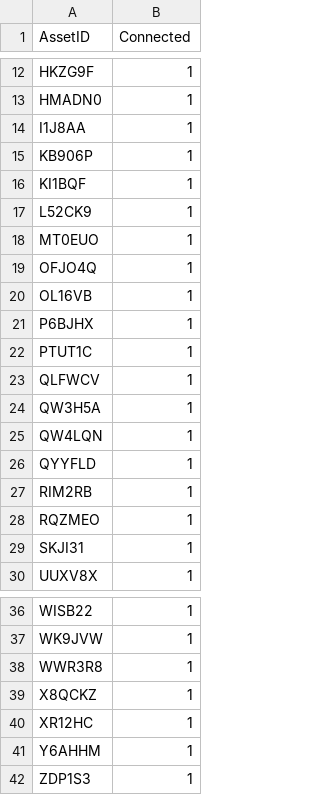
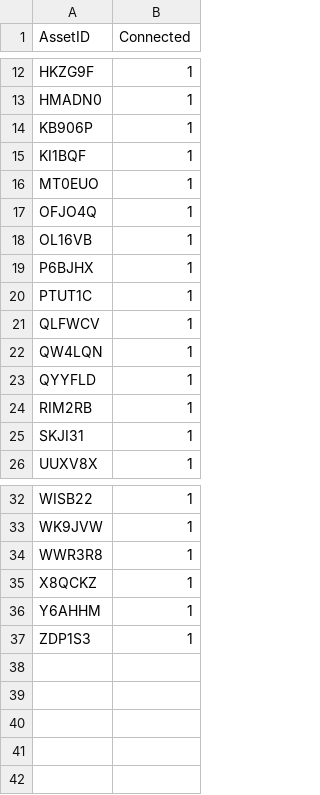
Before and after one commit to dd-Splunk/n-assets, a CSV file: app/lookups/assets_connected_this_year.csv, drawn as a sheet; only a part is shown, gaps mark what is left out.

Commit message:
Ref tables updates

```diff
--- a/app/lookups/assets_connected_this_year.csv
+++ b/app/lookups/assets_connected_this_year.csv
@@ -13,6 +13,4 @@ HKZG9F,1
 HMADN0,1
-I1J8AA,1
 KB906P,1
 KI1BQF,1
-L52CK9,1
 MT0EUO,1
@@ -23,3 +21,2 @@ PTUT1C,1
 QLFWCV,1
-QW3H5A,1
 QW4LQN,1
@@ -27,3 +24,2 @@ QYYFLD,1
 RIM2RB,1
-RQZMEO,1
 SKJI31,1
@@ -39,3 +35,2 @@ WWR3R8,1
 X8QCKZ,1
-XR12HC,1
 Y6AHHM,1
```
